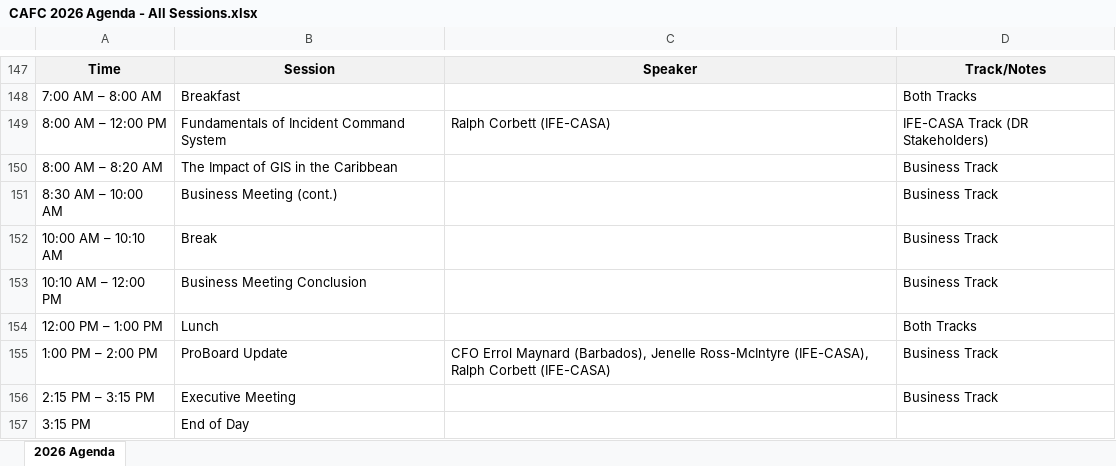
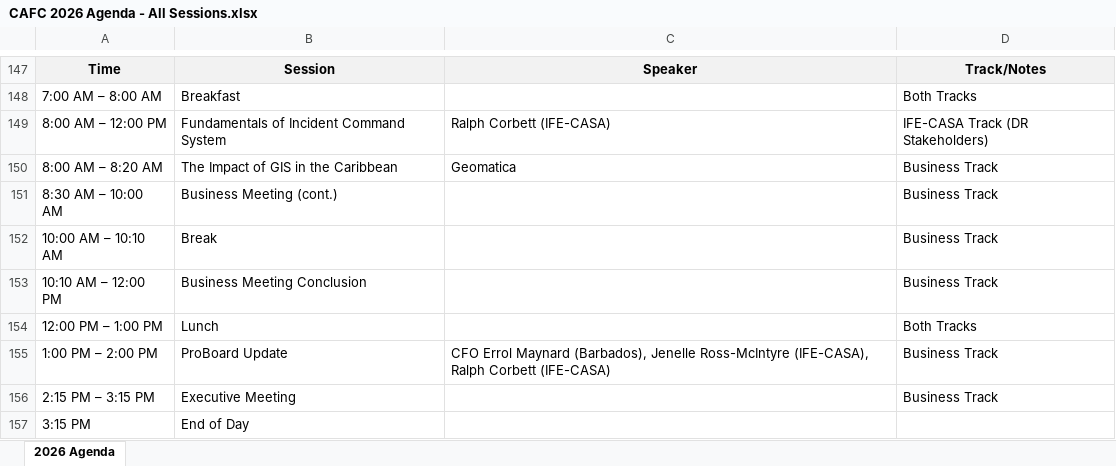
Before and after one commit to hsmith-cyber/cafc-website, an Excel workbook: docs/CAFC 2026 Agenda - All Sessions.xlsx, sheet 2026 Agenda, drawn as a sheet; only a part is shown, gaps mark what is left out; values as stored, in another font and other column widths than the file's, no borders; the diff names each change by its address in the sheet, - before the commit and + after, or states it on an @@ line.

```diff
--- a/docs/CAFC 2026 Agenda - All Sessions.xlsx (sheet 2026 Agenda)
+++ b/docs/CAFC 2026 Agenda - All Sessions.xlsx (sheet 2026 Agenda)
-C150: (empty)
+C150: Geomatica
```
Also changed, not shown: 1 other file.
